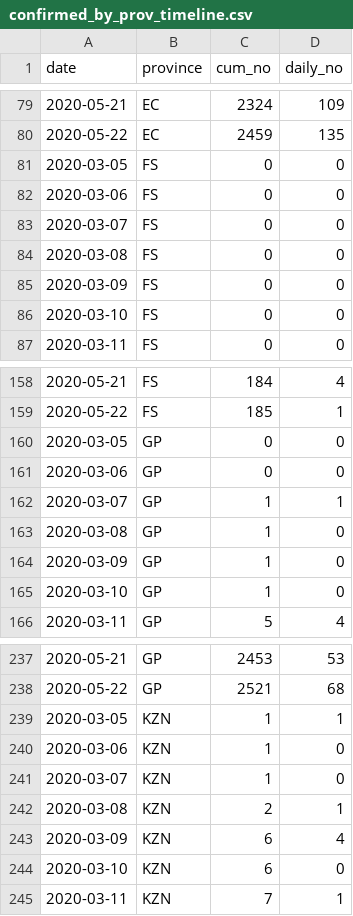
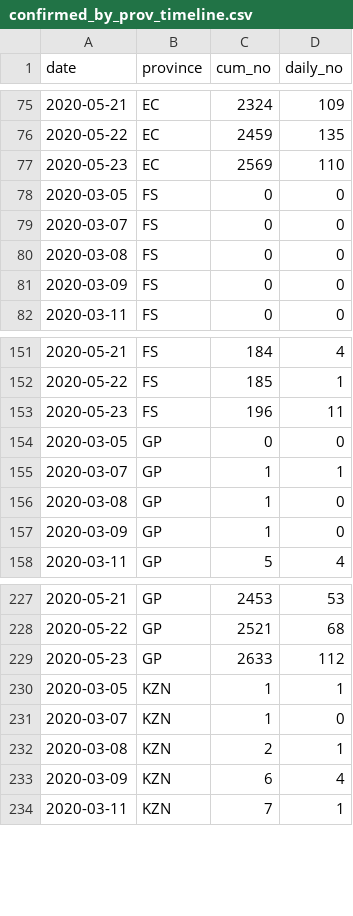
Before and after one commit to SimonRosen173/Covid19SAData, a CSV file: data/confirmed_by_prov_timeline.csv, drawn as a sheet; only a part is shown, gaps mark what is left out; removed rows and columns are numbered as before the commit, all else as after; the diff covers the shown part only; the diff names each change by its address in the sheet, - before the commit and + after, or states it on an @@ line.

Commit message:
Data updated

```diff
--- a/data/confirmed_by_prov_timeline.csv
+++ b/data/confirmed_by_prov_timeline.csv
+row 77: 2020-05-23 | EC | 2569 | 110
-row 82: 2020-03-06 | FS | 0 | 0
-row 86: 2020-03-10 | FS | 0 | 0
+row 153: 2020-05-23 | FS | 196 | 11
-row 161: 2020-03-06 | GP | 0 | 0
-row 165: 2020-03-10 | GP | 1 | 0
+row 229: 2020-05-23 | GP | 2633 | 112
-row 240: 2020-03-06 | KZN | 1 | 0
-row 244: 2020-03-10 | KZN | 6 | 0
```
Also changed, not shown: 7 added rows and 34 removed rows elsewhere in this file, data/all_cum_data.csv, data/all_daily_data.csv, 32 other files.
